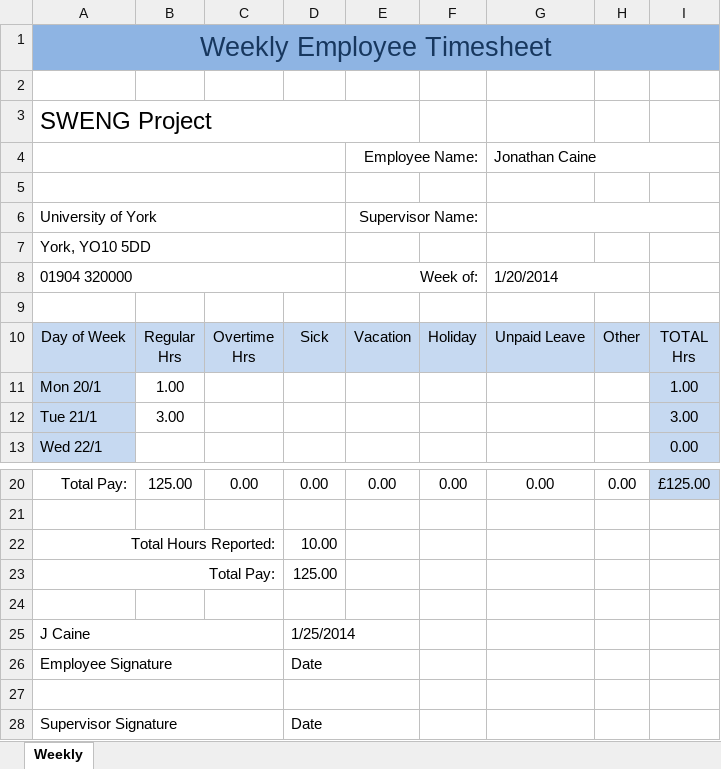
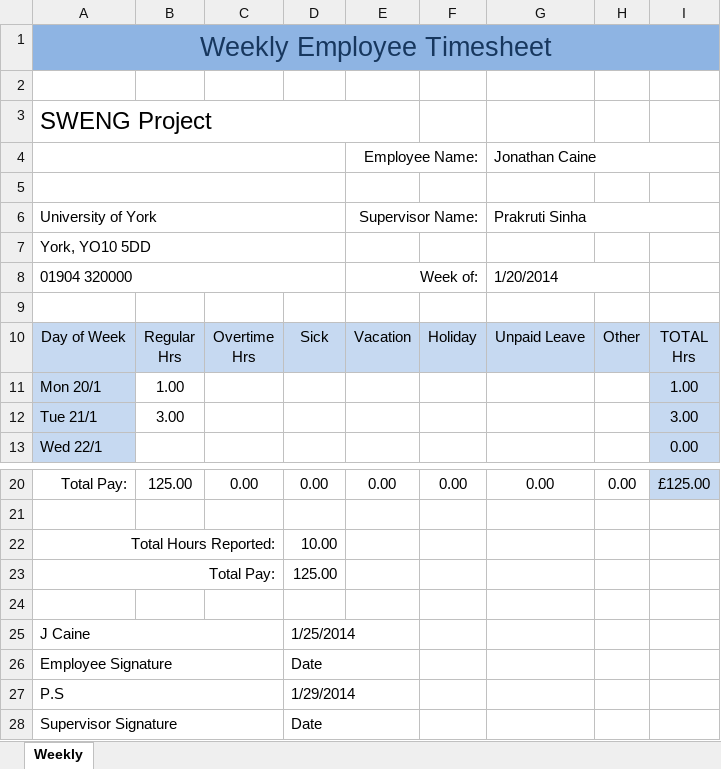
Before and after one commit to john-caine/SWENG, an Excel workbook: Documents/Finance/Timesheets/Jonathan Caine/SWENG timesheet - JCaine - 20thJan.xlsx, sheet Weekly, drawn as a sheet; only a part is shown, gaps mark what is left out; values as stored, in another font and other column widths than the file's, no borders; the diff names each change by its address in the sheet, - before the commit and + after, or states it on an @@ line.

Commit message:
Signed Time Sheets
week 2 and 3 Time Sheets of Ankita and Jonathan signed.

```diff
--- a/Documents/Finance/Timesheets/Jonathan Caine/SWENG timesheet - JCaine - 20thJan.xlsx (sheet Weekly)
+++ b/Documents/Finance/Timesheets/Jonathan Caine/SWENG timesheet - JCaine - 20thJan.xlsx (sheet Weekly)
-G6: (empty)
+G6: Prakruti Sinha
-row 27: (empty)
+row 27: P.S |  |  | 1/29/2014
```
Also changed, not shown: Documents/Finance/Timesheets/Ankita Gangotra/Timesheet (13.01.2014) wk-2- AG.xlsx, Documents/Finance/Timesheets/Ankita Gangotra/Timesheet (20.01.2014) wk-3- AG.xlsx, 1 other file.
